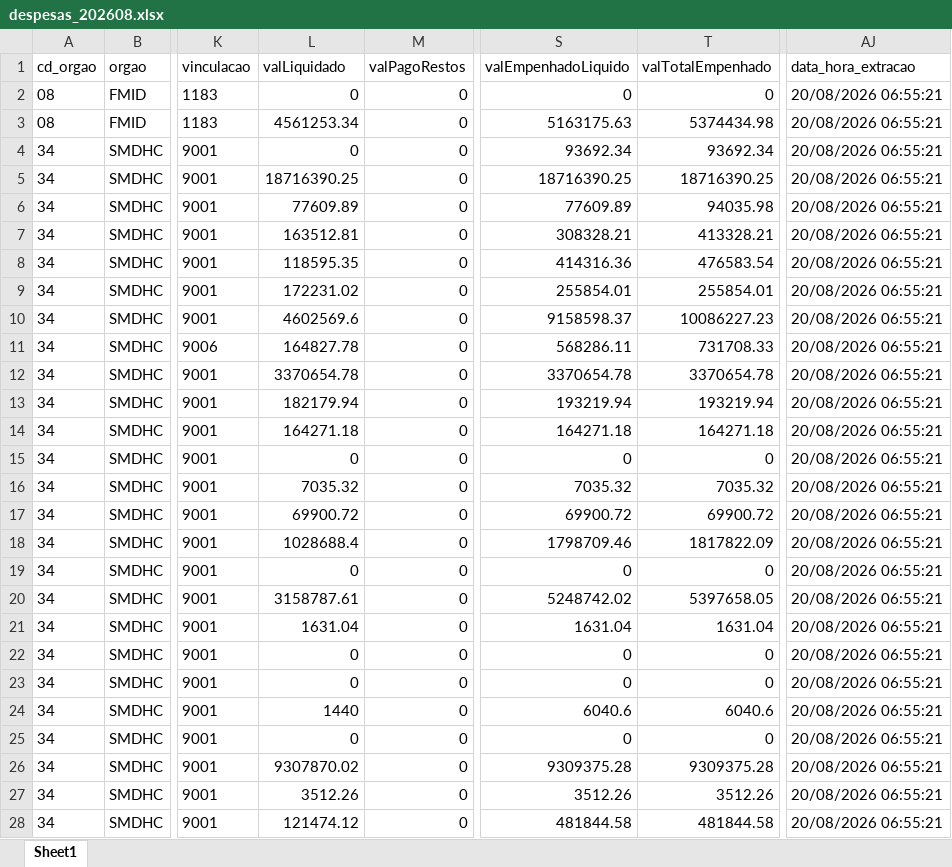
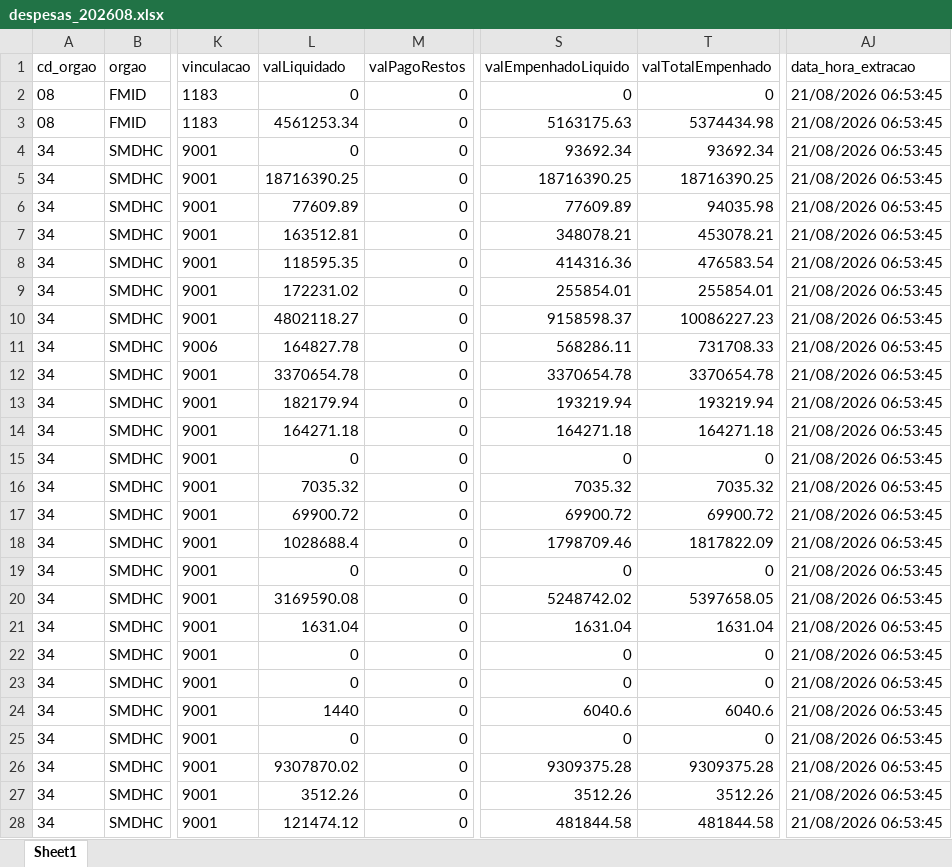
Before and after one commit to NathanSFaita/painel_orcamentario, an Excel workbook: base_despesas/2026/despesas_202608.xlsx, sheet Sheet1, drawn as a sheet; only a part is shown, gaps mark what is left out; values as stored, in another font and other column widths than the file's, no borders; the diff covers the shown part only; the diff names each change by its address in the sheet, - before the commit and + after, or states it on an @@ line.

```diff
--- a/base_despesas/2026/despesas_202608.xlsx (sheet Sheet1)
+++ b/base_despesas/2026/despesas_202608.xlsx (sheet Sheet1)
-AJ2:AJ28 (data_hora_extracao): 20/08/2026 06:55:21
+AJ2:AJ28 (data_hora_extracao): 21/08/2026 06:53:45
-S7 (valEmpenhadoLiquido): 308328.21
+S7 (valEmpenhadoLiquido): 348078.21
-T7 (valTotalEmpenhado): 413328.21
+T7 (valTotalEmpenhado): 453078.21
-L10 (valLiquidado): 4602569.6
+L10 (valLiquidado): 4802118.27
-L20 (valLiquidado): 3158787.61
+L20 (valLiquidado): 3169590.08
```
Also changed, not shown: 236 edited cells elsewhere in this sheet, 4 other files.
